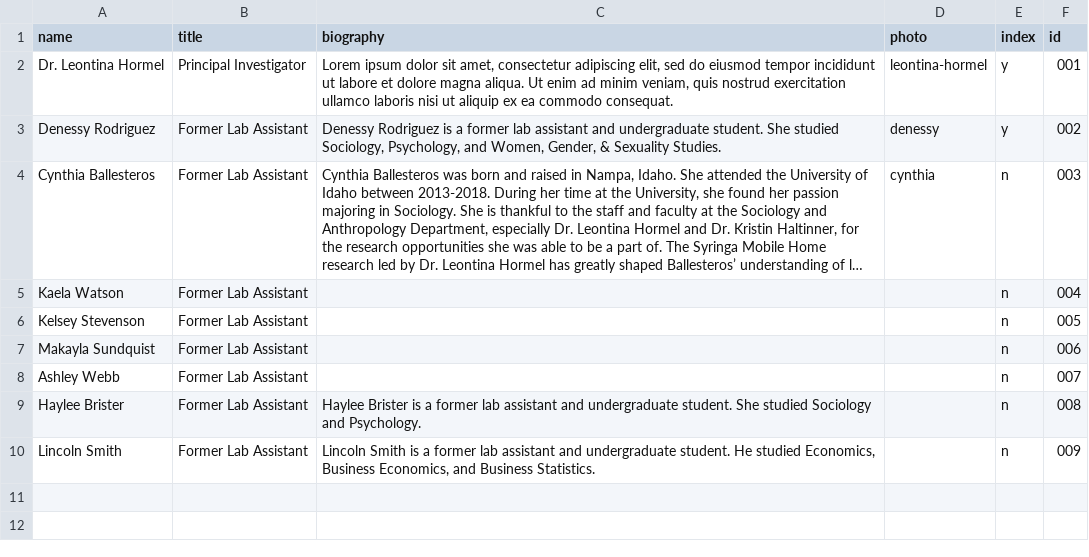
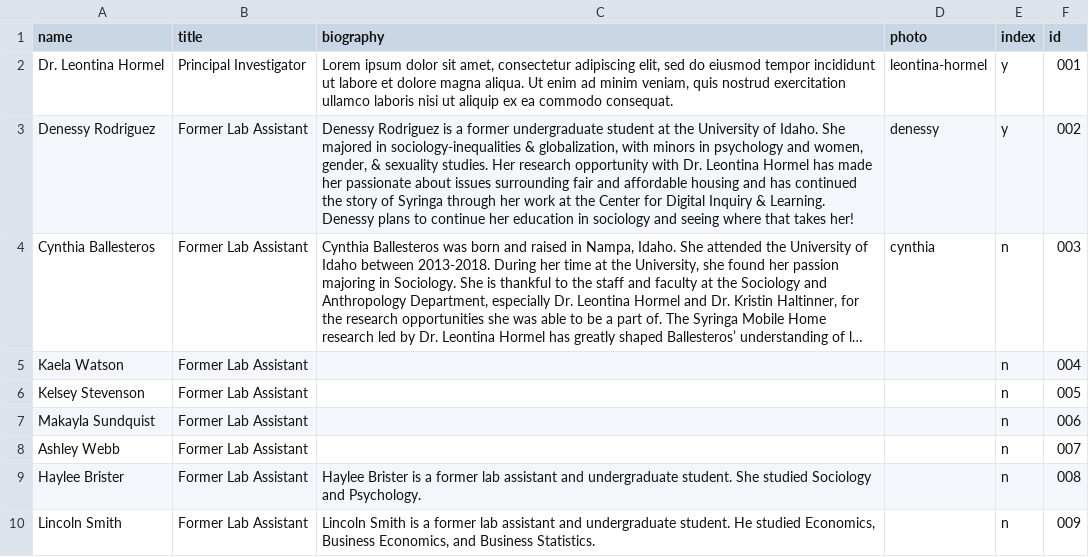
Before and after one commit to uidaholib/syringa-project, a CSV file: _data/people.csv, drawn as a sheet; long unchanged cells end in …; the diff names each change by its address in the sheet, - before the commit and + after, or states it on an @@ line.

Commit message:
Changed people bio for denessy

```diff
--- a/_data/people.csv
+++ b/_data/people.csv
-C3 (biography): …a former lab assistant and undergraduate student. She studied Sociology, Psychology, and Women, Gender, & Sexuality Studies.
+C3 (biography): …a former undergraduate student at the University of Idaho. She majored in sociology-inequalities & globalization, with minors in psychology and women, gender, & sexuality studies. Her research opportunity with Dr. Leontina Hormel has made her passionate about issues surrounding fair and affordable housing and has continued the story of Syringa through her work at the Center for Digital Inquiry & Learning. Denessy plans to continue her education in sociology and seeing where that takes her!
```
